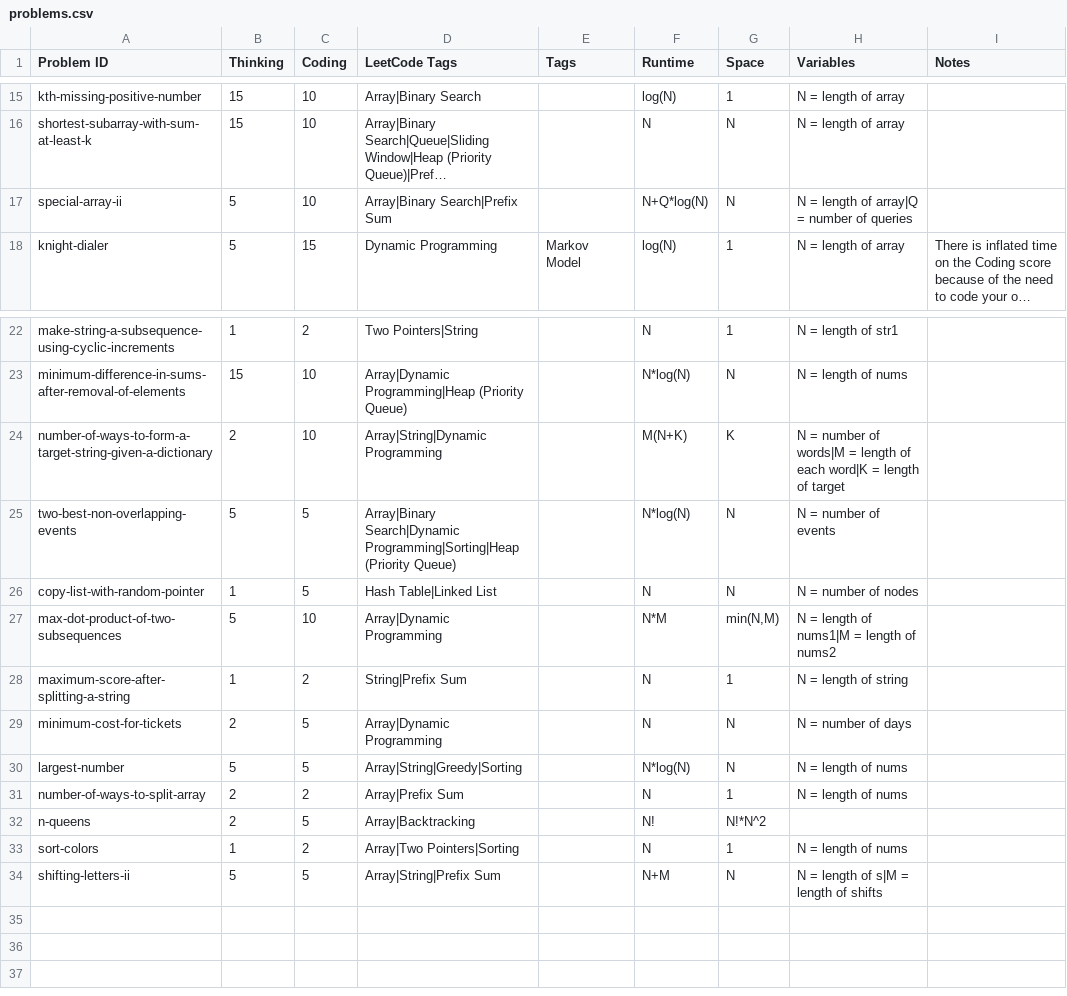
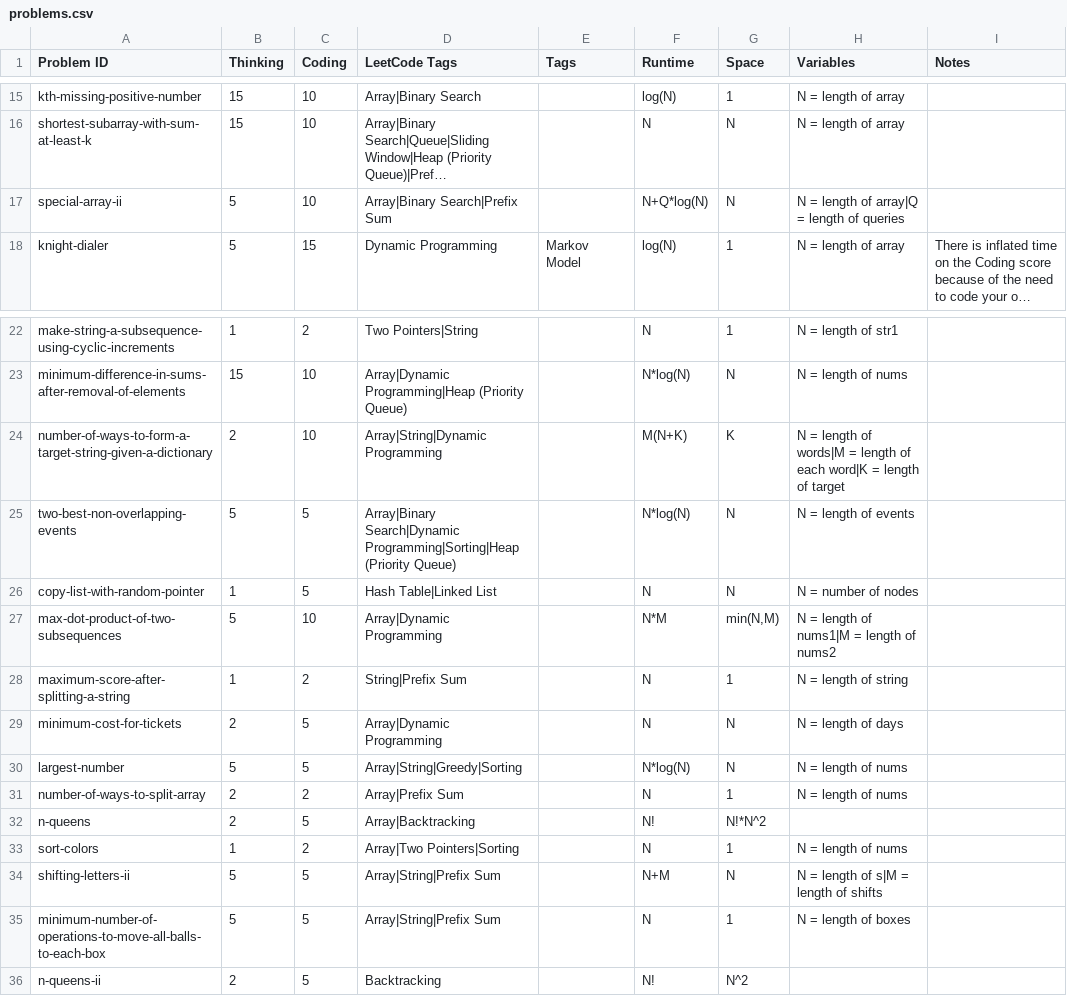
Before and after one commit to charleslien/leetcode, a CSV file: public/problems.csv, drawn as a sheet; only a part is shown, gaps mark what is left out; long unchanged cells end in …; the diff names each change by its address in the sheet, - before the commit and + after, or states it on an @@ line.

Commit message:
Update problems.csv

```diff
--- a/public/problems.csv
+++ b/public/problems.csv
-H17 (Variables): N = length of array|Q = number of queries
+H17 (Variables): N = length of array|Q = length of queries
-H24 (Variables): N = number of words|M…
+H24 (Variables): N = length of words|M…
-H25 (Variables): N = number of events
+H25 (Variables): N = length of events
-H29 (Variables): N = number of days
+H29 (Variables): N = length of days
+row 35: minimum-number-of-operations-to-move-all-balls-to-each-box | 5 | 5 | Array|String|Prefix Sum |  | N | 1 | N = length of boxes
+row 36: n-queens-ii | 2 | 5 | Backtracking |  | N! | N^2
```
